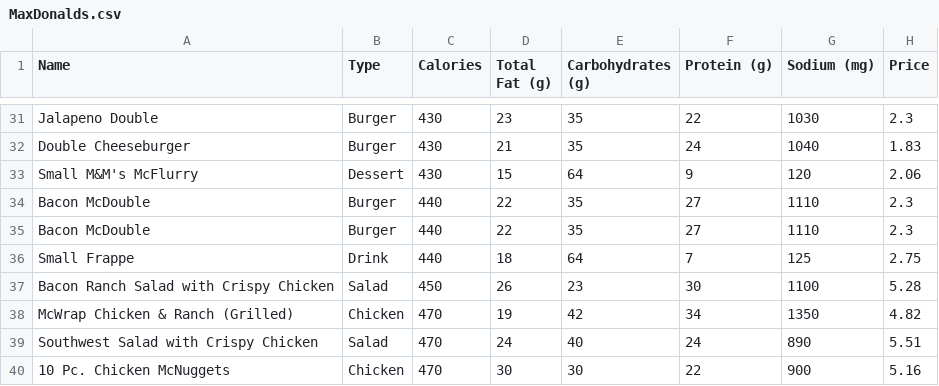
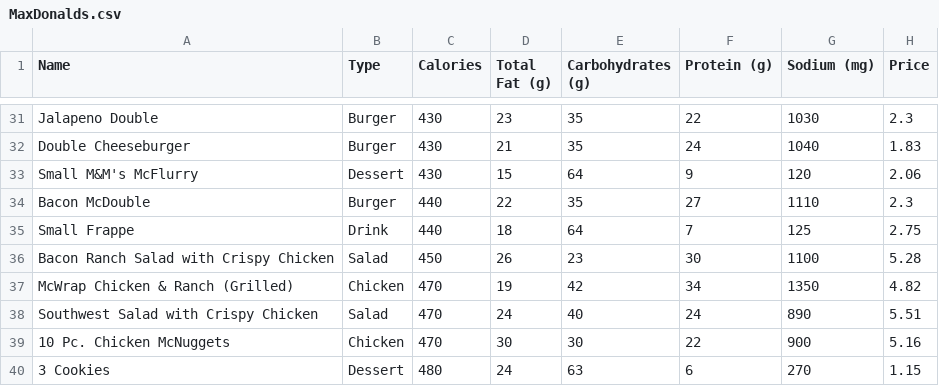
Before and after one commit to Brefew/MaxDonalds, a CSV file: MaxDonalds.csv, drawn as a sheet; only a part is shown, gaps mark what is left out; the shorter side is filled out with more unchanged rows; the diff names each change by its address in the sheet, - before the commit and + after, or states it on an @@ line.

```diff
--- a/MaxDonalds.csv
+++ b/MaxDonalds.csv
-row 35: Bacon McDouble | Burger | 440 | 22 | 35 | 27 | 1110 | 2.3
```
Also changed, not shown: 2 other files.
